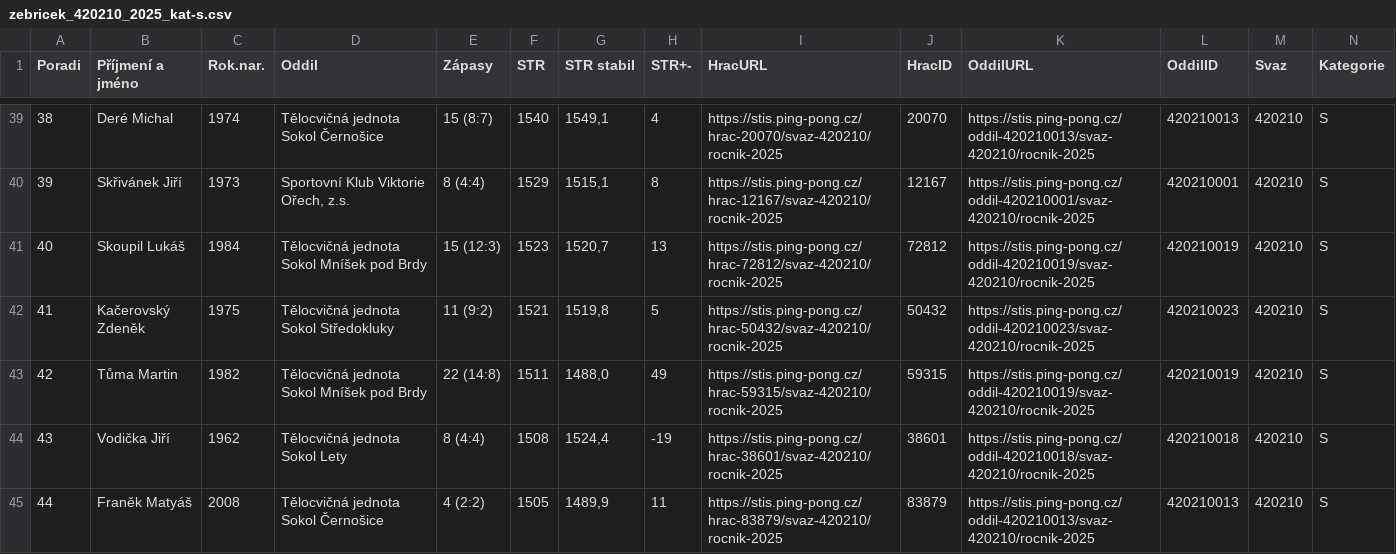
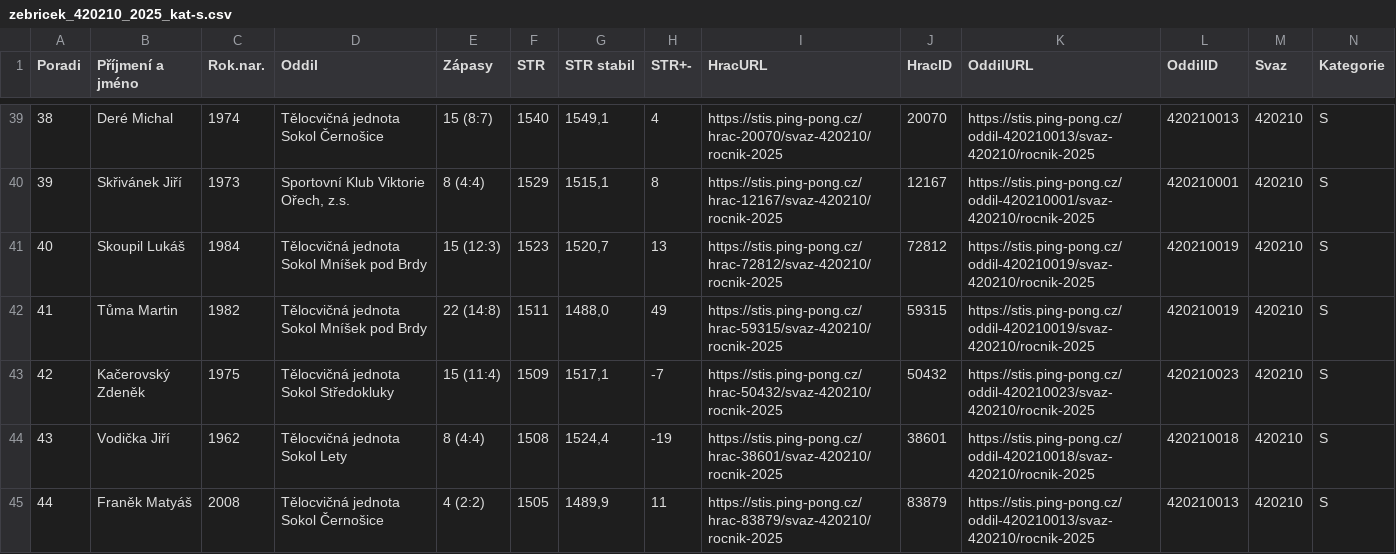
Before and after one commit to dvojtech/stis-soupisky, a CSV file: data/zebricek_420210_2025_kat-s.csv, drawn as a sheet; only a part is shown, gaps mark what is left out; removed rows and columns are numbered as before the commit, all else as after; rows hold the shown columns only; the diff covers the shown part only; the diff names each change by its address in the sheet, - before the commit and + after, or states it on an @@ line.

```diff
--- a/data/zebricek_420210_2025_kat-s.csv
+++ b/data/zebricek_420210_2025_kat-s.csv
-row 42: 41 | Kačerovský Zdeněk | 1975 | Tělocvičná jednota Sokol Středokluky | 11 (9:2) | 1521 | 1519,8 | 5 | https://stis.ping-pong.cz/hrac-50432/svaz-420210/rocnik-2025 | 50432 | https://stis.ping-pong.cz/oddil-420210023/svaz-420210/rocnik-2025 | 420210023 | 420210 | S
@@ column A (Poradi) renumbered between rows 42 and 201 @@
+row 43: 42 | Kačerovský Zdeněk | 1975 | Tělocvičná jednota Sokol Středokluky | 15 (11:4) | 1509 | 1517,1 | -7 | https://stis.ping-pong.cz/hrac-50432/svaz-420210/rocnik-2025 | 50432 | https://stis.ping-pong.cz/oddil-420210023/svaz-420210/rocnik-2025 | 420210023 | 420210 | S
```
Also changed, not shown: 4 added rows, 4 removed rows and 8 edited cells elsewhere in this file, data/soupisky_420103_2025.csv.
